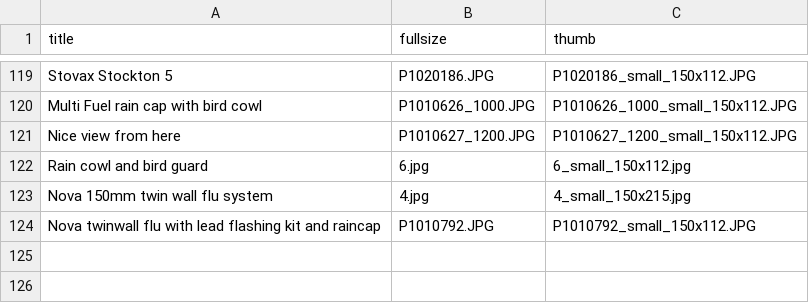
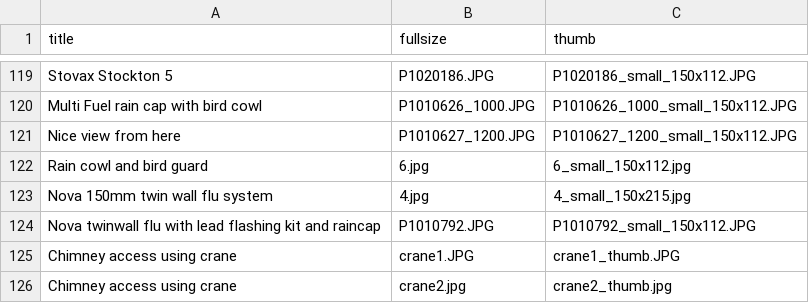
Before and after one commit to steventux/independentstoveinstallations, a CSV file: _data/recent-installations.csv, drawn as a sheet; only a part is shown, gaps mark what is left out; the diff names each change by its address in the sheet, - before the commit and + after, or states it on an @@ line.

Commit message:
Add crane access photos

```diff
--- a/_data/recent-installations.csv
+++ b/_data/recent-installations.csv
+row 125: Chimney access using crane | crane1.JPG | crane1_thumb.JPG
+row 126: Chimney access using crane | crane2.jpg | crane2_thumb.jpg
```
